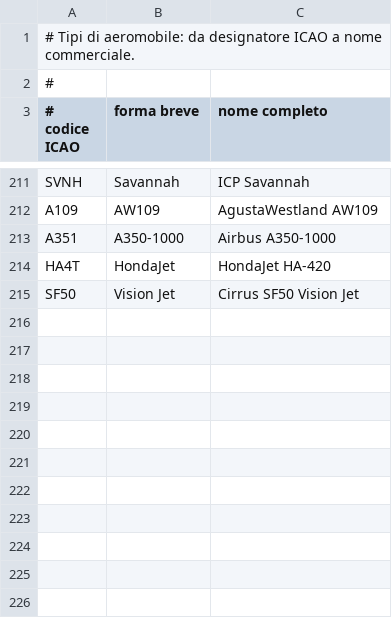
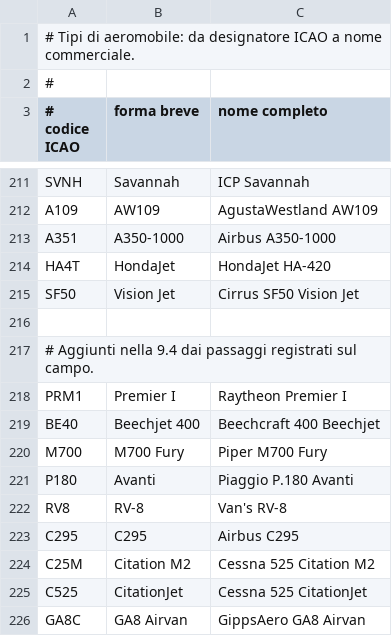
Before and after one commit to kWGillo/zedmd-pi, a CSV file: aerei.csv, drawn as a sheet; only a part is shown, gaps mark what is left out.

```diff
--- a/aerei.csv
+++ b/aerei.csv
@@ -215 +215,12 @@ HA4T,HondaJet,HondaJet HA-420
 SF50,Vision Jet,Cirrus SF50 Vision Jet
+
+# Aggiunti nella 9.4 dai passaggi registrati sul campo.
+PRM1,Premier I,Raytheon Premier I
+BE40,Beechjet 400,Beechcraft 400 Beechjet
+M700,M700 Fury,Piper M700 Fury
+P180,Avanti,Piaggio P.180 Avanti
+RV8,RV-8,Van's RV-8
+C295,C295,Airbus C295
+C25M,Citation M2,Cessna 525 Citation M2
+C525,CitationJet,Cessna 525 CitationJet
+GA8C,GA8 Airvan,GippsAero GA8 Airvan
```
Also changed, not shown: aeroporti.csv, compagnie.csv, 33 other files.
